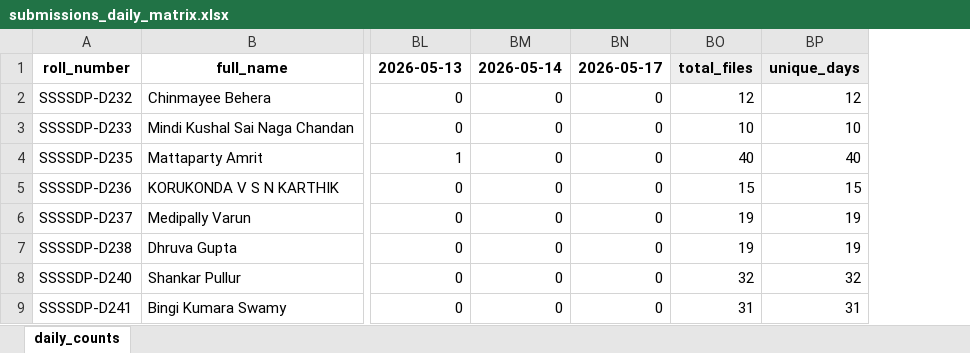
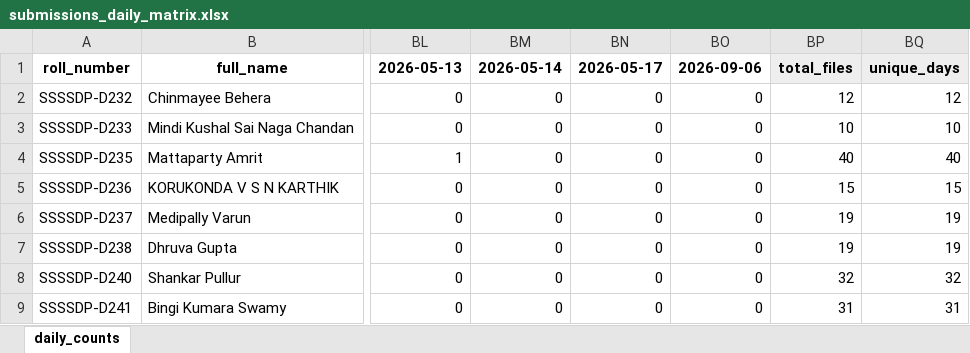
Before and after one commit to EaswarammaPreranaInc/SethuBatch3_DataEngineers, an Excel workbook: reports/submissions_daily_matrix.xlsx, sheet daily_counts, drawn as a sheet; only a part is shown, gaps mark what is left out; values as stored, in another font and other column widths than the file's, no borders; the diff names each change by its address in the sheet, - before the commit and + after, or states it on an @@ line.

```diff
--- a/reports/submissions_daily_matrix.xlsx (sheet daily_counts)
+++ b/reports/submissions_daily_matrix.xlsx (sheet daily_counts)
+column BO, rows 1-9: 2026-09-06 | 0 | 0 | 0 | 0 | 0 | 0 | 0 | 0
```
Also changed, not shown: 5 other files.
